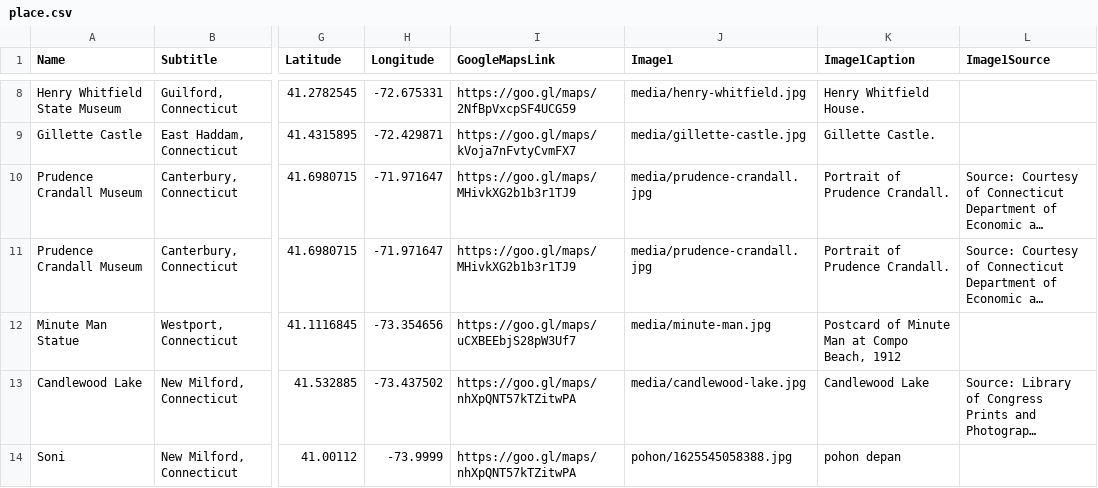
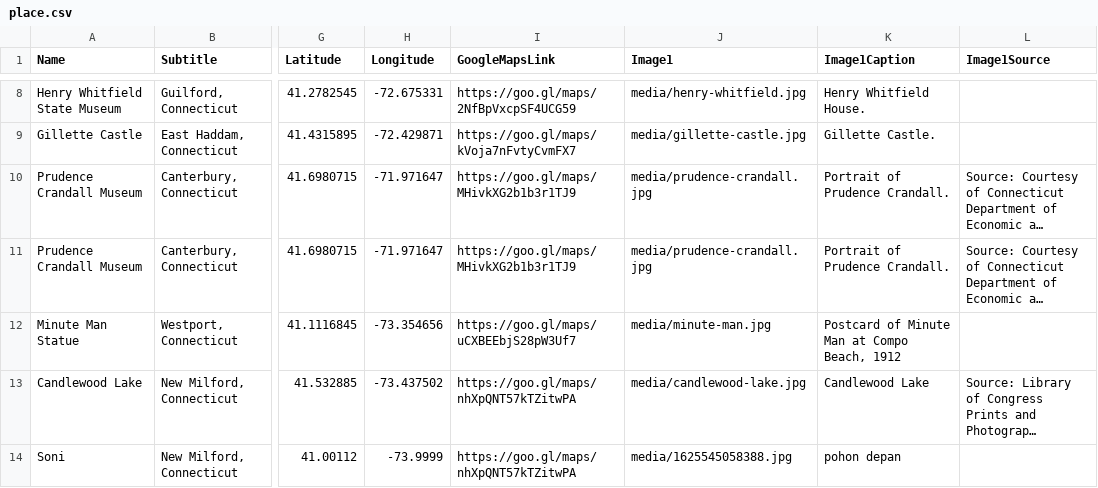
Before and after one commit to Simarmata12Soni/Adopsi-Pohon-Riau_WebMap, a CSV file: data/place.csv, drawn as a sheet; only a part is shown, gaps mark what is left out; long unchanged cells end in …; the diff names each change by its address in the sheet, - before the commit and + after, or states it on an @@ line.

Commit message:
perbaikan pada csv

```diff
--- a/data/place.csv
+++ b/data/place.csv
-J14 (Image1): pohon/1625545058388.jpg
+J14 (Image1): media/1625545058388.jpg
```
